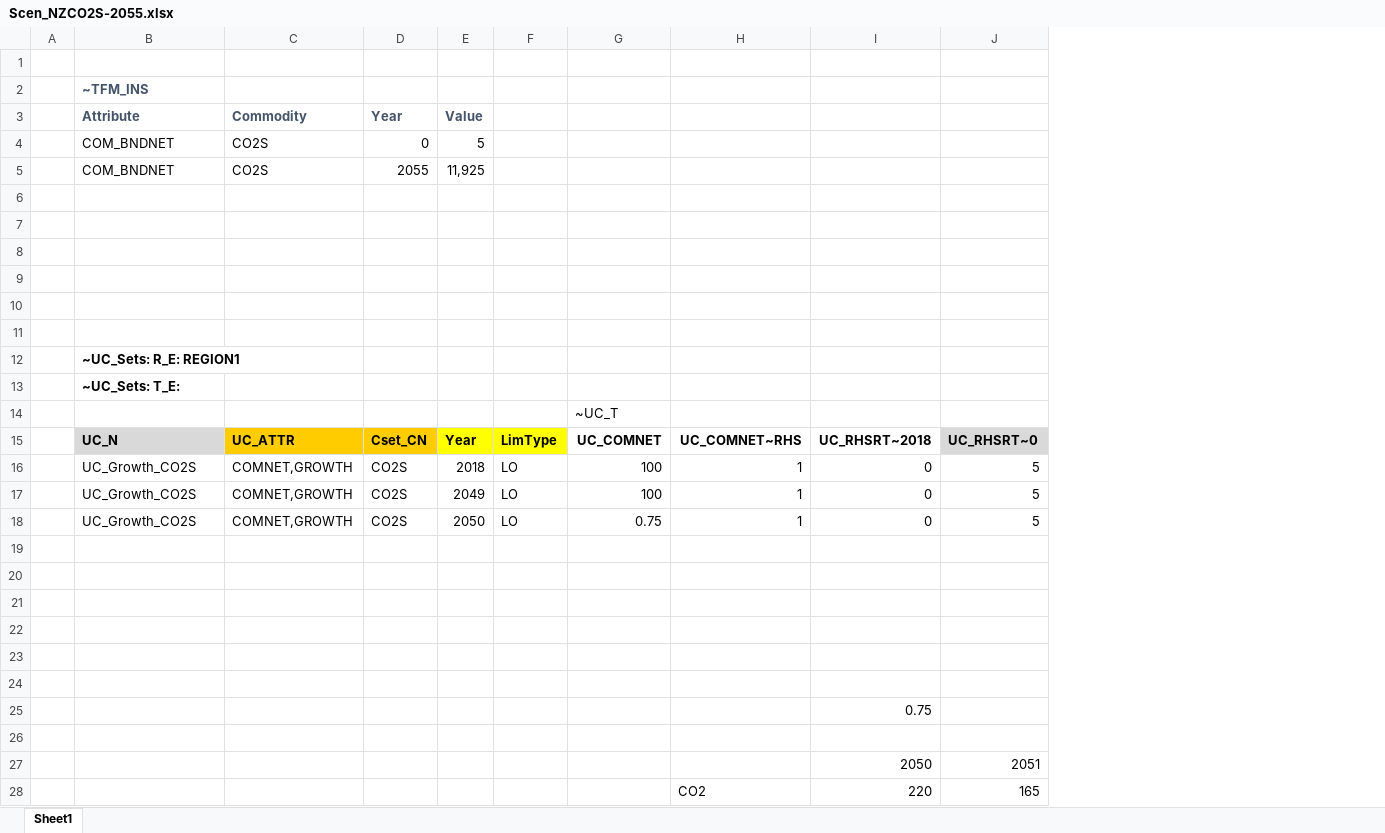
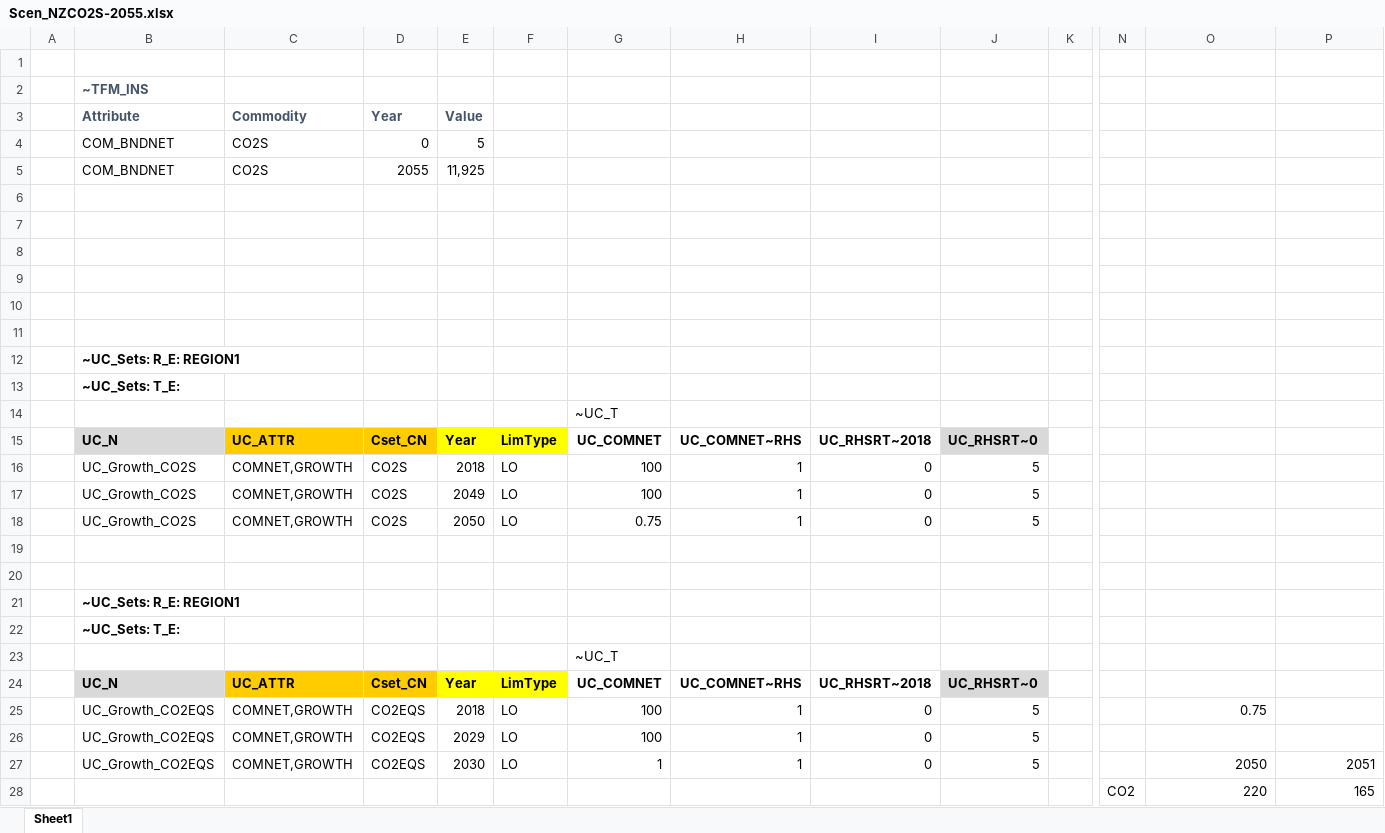
Before and after one commit to brunomerven/SATIMGE_Veda, an Excel workbook: suppxls/Scen_NZCO2S-2055.xlsx, sheet Sheet1, drawn as a sheet; only a part is shown, gaps mark what is left out; values as stored, in another font and other column widths than the file's, no borders; charts and pictures not drawn; removed rows and columns are numbered as before the commit, all else as after; rows hold the shown columns only; the diff covers the shown part only; the diff names each change by its address in the sheet, - before the commit and + after, or states it on an @@ line.

```diff
--- a/suppxls/Scen_NZCO2S-2055.xlsx (sheet Sheet1)
+++ b/suppxls/Scen_NZCO2S-2055.xlsx (sheet Sheet1)
+column I, rows 15-25: UC_RHSRT~2018 | 0 | 0 | 0 |  |  |  |  |  | UC_RHSRT~2018 | 0
+column J, rows 15-25: UC_RHSRT~0 | 5 | 5 | 5 |  |  |  |  |  | UC_RHSRT~0 | 5
+column K, empty
+column N, row 28: CO2
-O15: UC_RHSRT~2018
+O15: (empty)
-P15: UC_RHSRT~0
+P15: (empty)
-P15 fill: #D9D9D9
+P15 fill: none
-O16:O18: 0
+O16:O18: (empty)
-P16:P18: 5
+P16:P18: (empty)
-B21: (empty)
+B21: ~UC_Sets: R_E: REGION1
-B22: (empty)
+B22: ~UC_Sets: T_E:
-G23: (empty)
+G23: ~UC_T
-row 24: (empty)
+row 24:  | UC_N | UC_ATTR | Cset_CN | Year | LimType | UC_COMNET | UC_COMNET~RHS | UC_RHSRT~2018 | UC_RHSRT~0
-B24 fill: none
+B24 fill: #D9D9D9
-C24:D24 fill: none
+C24:D24 fill: #FFCC00
-E24:F24 fill: none
+E24:F24 fill: #FFFF00
-row 25:  |  |  |  |  |  |  |  | 0.75
-row 25: (empty)
+row 25:  | UC_Growth_CO2EQS | COMNET,GROWTH | CO2EQS | 2018 | LO | 100 | 1 | 0 | 5 |  |  | 0.75
-row 27:  |  |  |  |  |  |  |  | 2050 | 2051
+row 26:  | UC_Growth_CO2EQS | COMNET,GROWTH | CO2EQS | 2029 | LO | 100 | 1 | 0 | 5
+row 27:  | UC_Growth_CO2EQS | COMNET,GROWTH | CO2EQS | 2030 | LO | 1 | 1 | 0 | 5 |  |  | 2050 | 2051
-H28: CO2
+H28: (empty)
```
Also changed, not shown: 2 added columns elsewhere in this sheet, formulas that keep their value, charts or pictures, SATIMGE.xlsm, 11 other files.
